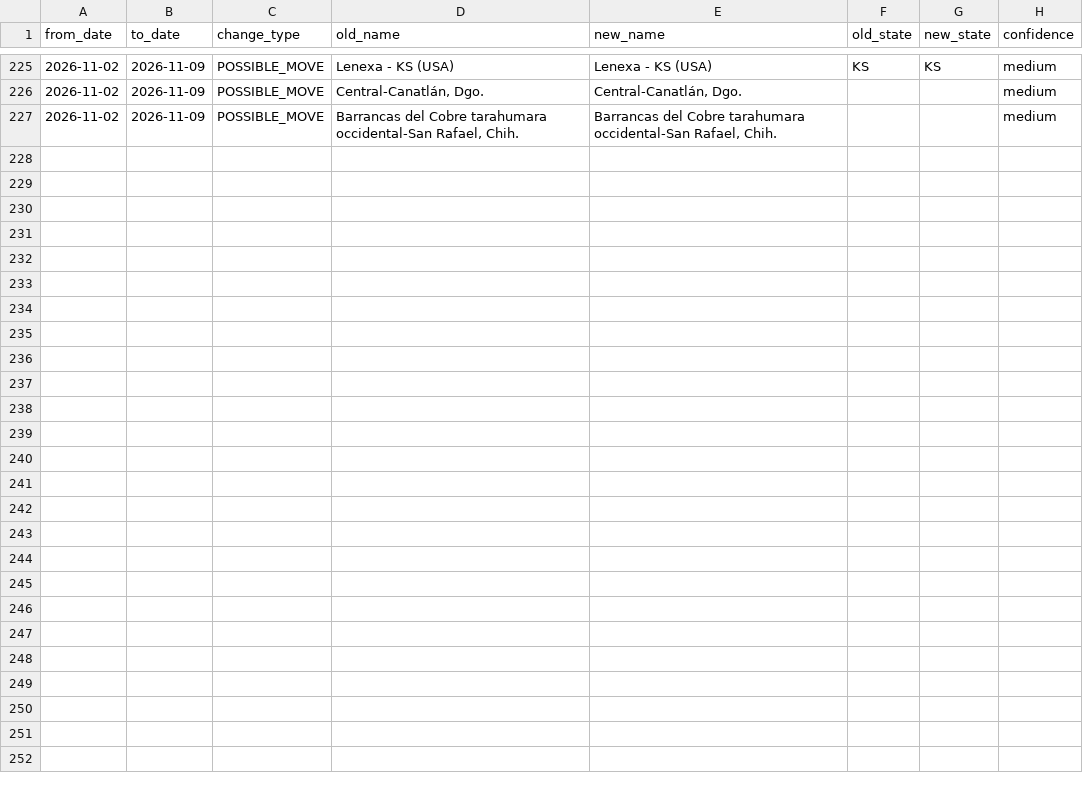
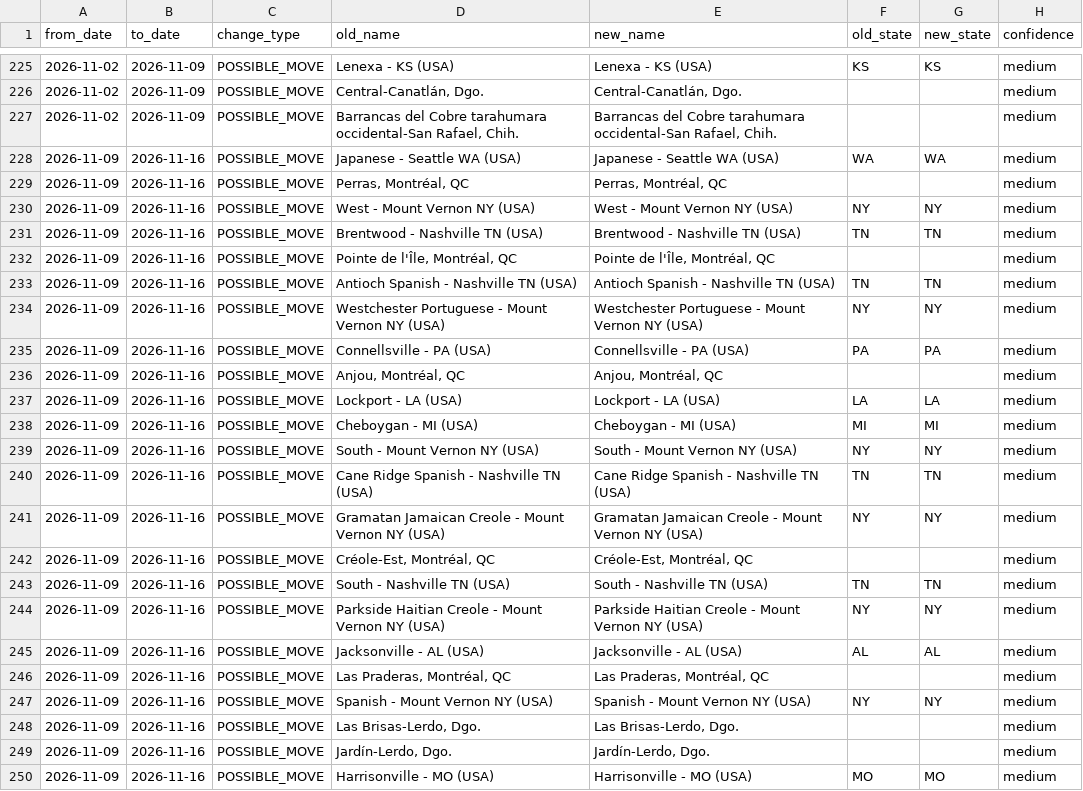
Before and after one commit to phantomcolporteur/jw-us-congregation-tracker, a CSV file: data/changes.csv, drawn as a sheet; only a part is shown, gaps mark what is left out.

```diff
--- a/data/changes.csv
+++ b/data/changes.csv
@@ -227 +227,24 @@ from_date,to_date,change_type,old_name,new_name,old_state,new_state,confidence
 2026-11-02,2026-11-09,POSSIBLE_MOVE,"Barrancas del Cobre tarahumara occidental-San Rafael, Chih.","Barrancas del Cobre tarahumara occidental-San Rafael, Chih.",,,medium
+2026-11-09,2026-11-16,POSSIBLE_MOVE,Japanese - Seattle WA (USA),Japanese - Seattle WA (USA),WA,WA,medium
+2026-11-09,2026-11-16,POSSIBLE_MOVE,"Perras, Montréal, QC","Perras, Montréal, QC",,,medium
+2026-11-09,2026-11-16,POSSIBLE_MOVE,West - Mount Vernon NY (USA),West - Mount Vernon NY (USA),NY,NY,medium
+2026-11-09,2026-11-16,POSSIBLE_MOVE,Brentwood - Nashville TN (USA),Brentwood - Nashville TN (USA),TN,TN,medium
+2026-11-09,2026-11-16,POSSIBLE_MOVE,"Pointe de l'Île, Montréal, QC","Pointe de l'Île, Montréal, QC",,,medium
+2026-11-09,2026-11-16,POSSIBLE_MOVE,Antioch Spanish - Nashville TN (USA),Antioch Spanish - Nashville TN (USA),TN,TN,medium
+2026-11-09,2026-11-16,POSSIBLE_MOVE,Westchester Portuguese - Mount Vernon NY (USA),Westchester Portuguese - Mount Vernon NY (USA),NY,NY,medium
+2026-11-09,2026-11-16,POSSIBLE_MOVE,Connellsville - PA (USA),Connellsville - PA (USA),PA,PA,medium
+2026-11-09,2026-11-16,POSSIBLE_MOVE,"Anjou, Montréal, QC","Anjou, Montréal, QC",,,medium
+2026-11-09,2026-11-16,POSSIBLE_MOVE,Lockport - LA (USA),Lockport - LA (USA),LA,LA,medium
+2026-11-09,2026-11-16,POSSIBLE_MOVE,Cheboygan - MI (USA),Cheboygan - MI (USA),MI,MI,medium
+2026-11-09,2026-11-16,POSSIBLE_MOVE,South - Mount Vernon NY (USA),South - Mount Vernon NY (USA),NY,NY,medium
+2026-11-09,2026-11-16,POSSIBLE_MOVE,Cane Ridge Spanish - Nashville TN (USA),Cane Ridge Spanish - Nashville TN (USA),TN,TN,medium
+2026-11-09,2026-11-16,POSSIBLE_MOVE,Gramatan Jamaican Creole - Mount Vernon NY (USA),Gramatan Jamaican Creole - Mount Vernon NY (USA),NY,NY,medium
+2026-11-09,2026-11-16,POSSIBLE_MOVE,"Créole-Est, Montréal, QC","Créole-Est, Montréal, QC",,,medium
+2026-11-09,2026-11-16,POSSIBLE_MOVE,South - Nashville TN (USA),South - Nashville TN (USA),TN,TN,medium
+2026-11-09,2026-11-16,POSSIBLE_MOVE,Parkside Haitian Creole - Mount Vernon NY (USA),Parkside Haitian Creole - Mount Vernon NY (USA),NY,NY,medium
+2026-11-09,2026-11-16,POSSIBLE_MOVE,Jacksonville - AL (USA),Jacksonville - AL (USA),AL,AL,medium
+2026-11-09,2026-11-16,POSSIBLE_MOVE,"Las Praderas, Montréal, QC","Las Praderas, Montréal, QC",,,medium
+2026-11-09,2026-11-16,POSSIBLE_MOVE,Spanish - Mount Vernon NY (USA),Spanish - Mount Vernon NY (USA),NY,NY,medium
+2026-11-09,2026-11-16,POSSIBLE_MOVE,"Las Brisas-Lerdo, Dgo.","Las Brisas-Lerdo, Dgo.",,,medium
+2026-11-09,2026-11-16,POSSIBLE_MOVE,"Jardín-Lerdo, Dgo.","Jardín-Lerdo, Dgo.",,,medium
+2026-11-09,2026-11-16,POSSIBLE_MOVE,Harrisonville - MO (USA),Harrisonville - MO (USA),MO,MO,medium
```
Also changed, not shown: 5 other files.
